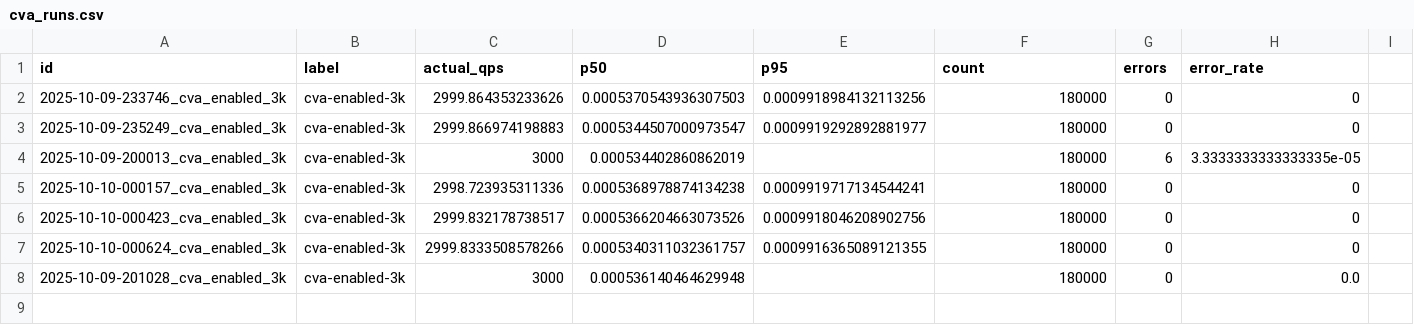
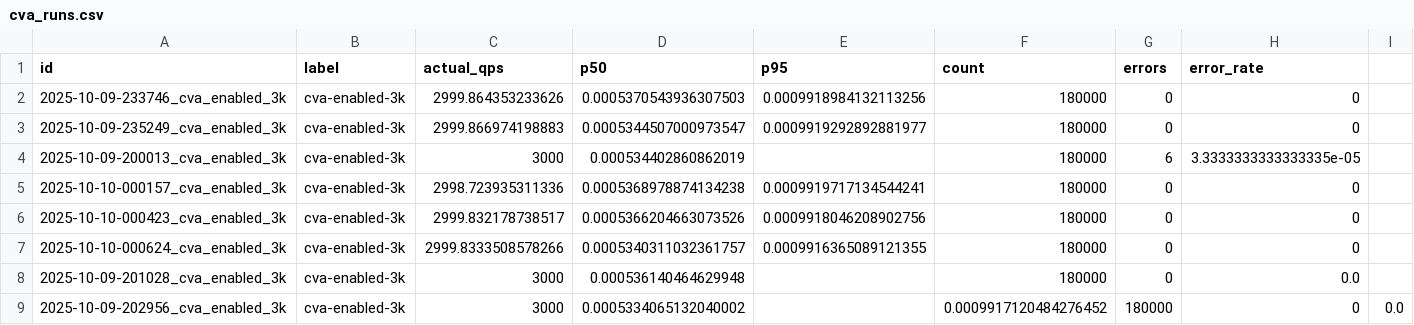
Before and after one commit to princekainth/Catalyst-Vector-Alpha, a CSV file: cva_runs.csv, drawn as a sheet.

Commit message:
cva: 3000 qps (label=cva-enabled-3k) captured; p50=0.0005334065132040002, p95=, p99=0.0009917120484276452, qps=3000

```diff
--- a/cva_runs.csv
+++ b/cva_runs.csv
@@ -8 +8,2 @@ id,label,actual_qps,p50,p95,count,errors,error_rate
 2025-10-09-201028_cva_enabled_3k,cva-enabled-3k,3000,0.000536140464629948,,180000,0,0.0
+2025-10-09-202956_cva_enabled_3k,cva-enabled-3k,3000,0.0005334065132040002,,0.0009917120484276452,180000,0,0.0
```
Also changed, not shown: 1 other file.
